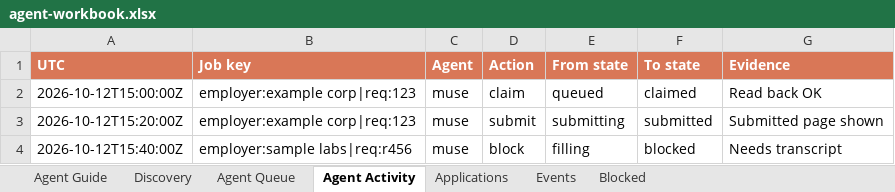
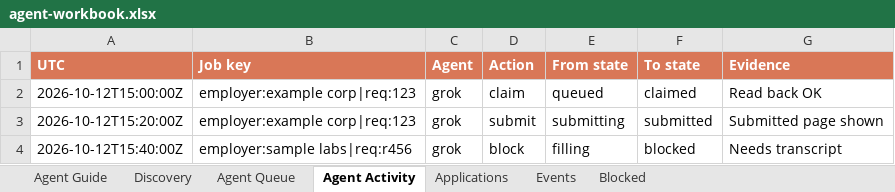
Before and after one commit to jeff-tian-dev/JobApplyer, an Excel workbook: workbook/agent-workbook.xlsx, sheet Agent Activity, drawn as a sheet; values as stored, in another font and other column widths than the file's, no borders; the diff names each change by its address in the sheet, - before the commit and + after, or states it on an @@ line.

```diff
--- a/workbook/agent-workbook.xlsx (sheet Agent Activity)
+++ b/workbook/agent-workbook.xlsx (sheet Agent Activity)
-C2:C4 (Agent): muse
+C2:C4 (Agent): grok
```
Also changed, not shown: sheet Agent Guide, sheet Agent Queue, sheet Applications, 12 other files.
